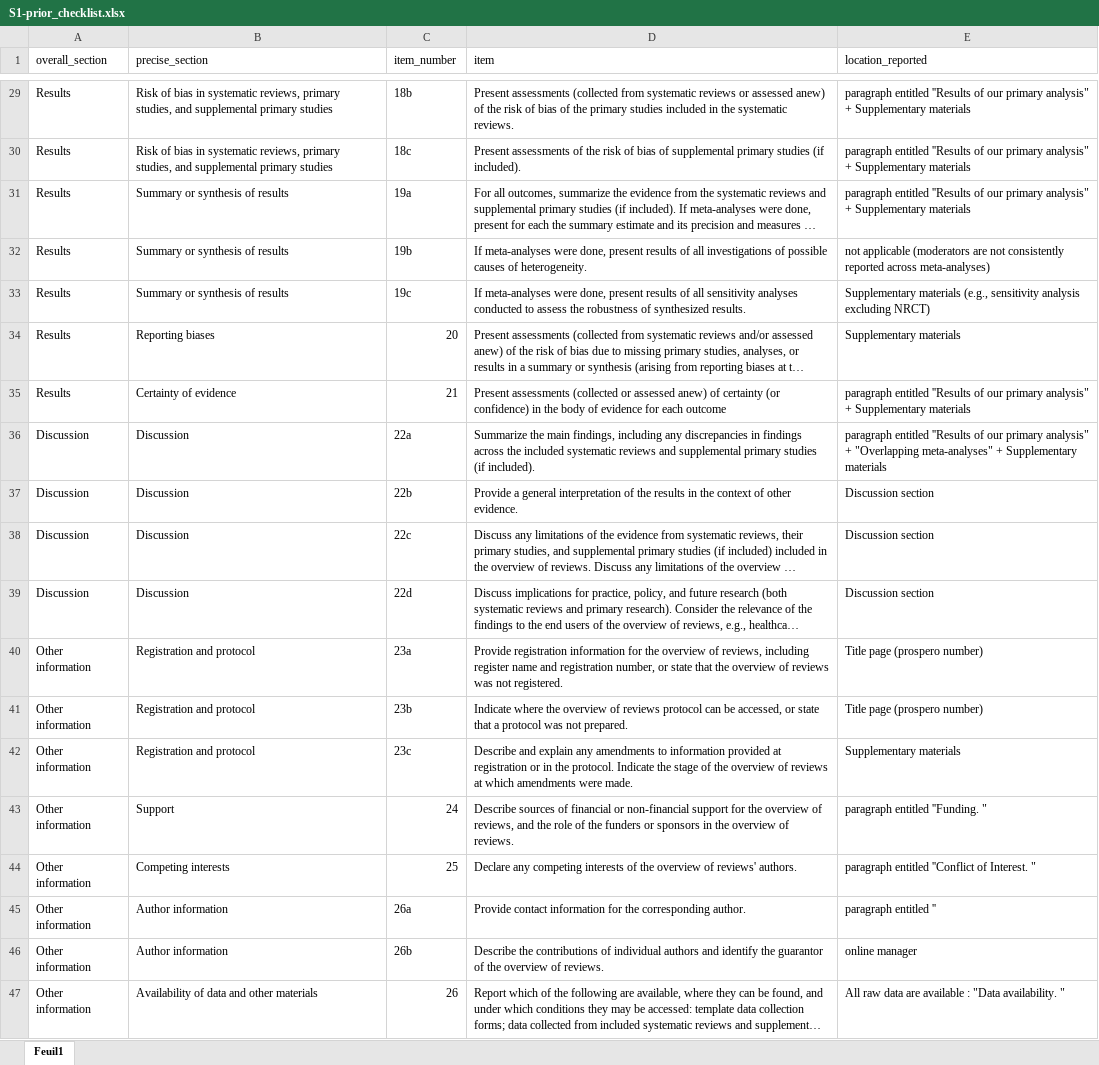
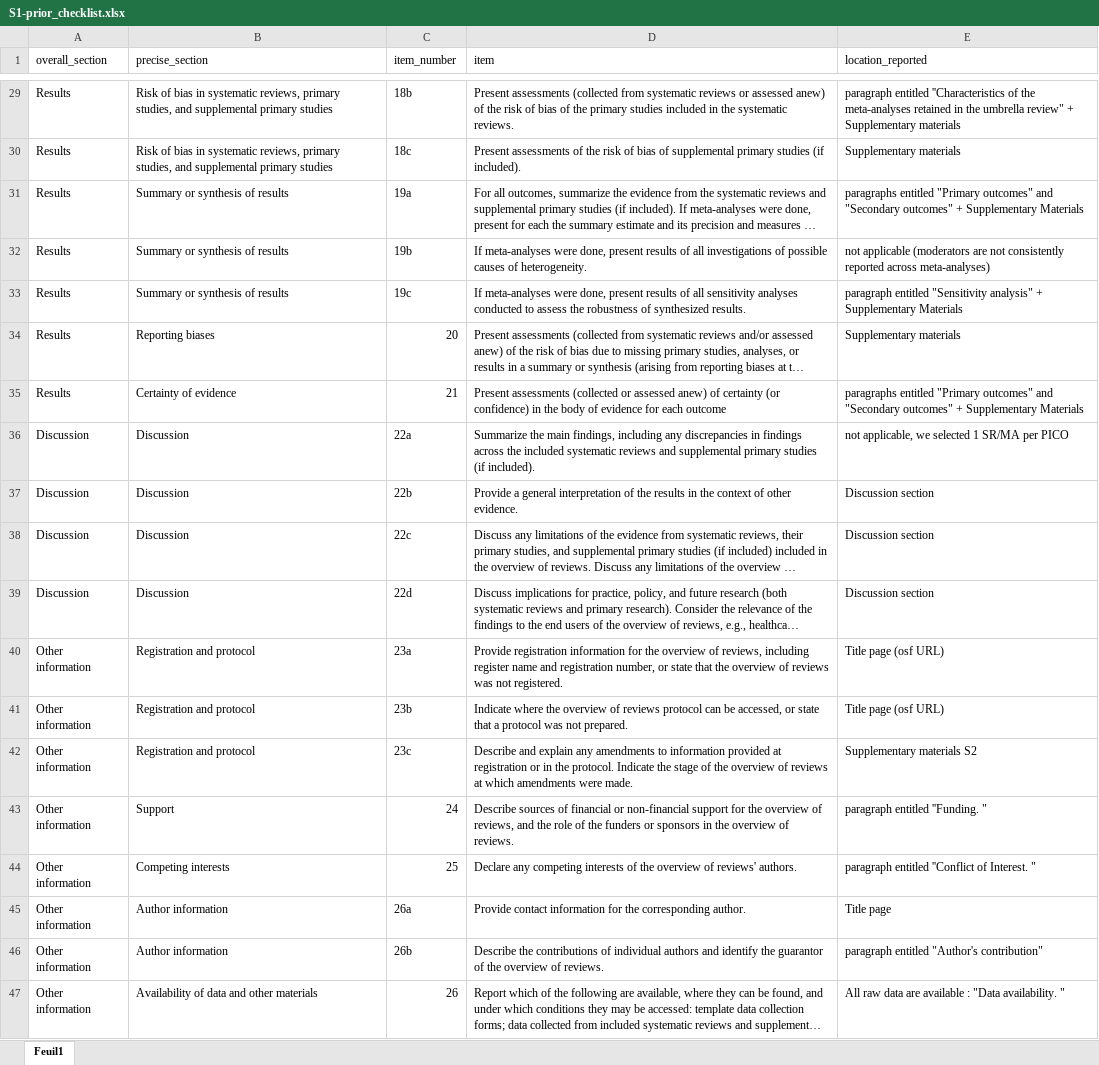
Before and after one commit to CorentinJGosling/EBI-ADHD-UR-2025, an Excel workbook: S1-prior_checklist.xlsx, sheet Feuil1, drawn as a sheet; only a part is shown, gaps mark what is left out; long unchanged cells end in …; values as stored, in another font and other column widths than the file's, no cell formats; the diff covers the shown part only; the diff names each change by its address in the sheet, - before the commit and + after, or states it on an @@ line.

```diff
--- a/S1-prior_checklist.xlsx (sheet Feuil1)
+++ b/S1-prior_checklist.xlsx (sheet Feuil1)
-E29 (location_reported): paragraph entitled ''Results of our primary analysis" + Supplementary…
+E29 (location_reported): paragraph entitled ''Characteristics of the meta-analyses retained in the umbrella review" + Supplementary…
-E30 (location_reported): paragraph entitled ''Results of our primary analysis" + Supplementary materials
+E30 (location_reported): Supplementary materials
-E31 (location_reported): paragraph entitled ''Results of our primary analysis" + Supplementary materials
+E31 (location_reported): paragraphs entitled "Primary outcomes" and "Secondary outcomes" + Supplementary Materials
-E33 (location_reported): Supplementary materials (e.g., sensitivity analysis excluding NRCT)
+E33 (location_reported): paragraph entitled "Sensitivity analysis" + Supplementary Materials
-E35 (location_reported): paragraph entitled ''Results of our primary analysis" + Supplementary materials
+E35 (location_reported): paragraphs entitled "Primary outcomes" and "Secondary outcomes" + Supplementary Materials
-E36 (location_reported): paragraph entitled ''Results of our primary analysis" + "Overlapping meta-analyses" + Supplementary materials
+E36 (location_reported): not applicable, we selected 1 SR/MA per PICO
-E40:E41 (location_reported): Title page (prospero number)
+E40:E41 (location_reported): Title page (osf URL)
-E42 (location_reported): Supplementary materials
+E42 (location_reported): Supplementary materials S2
-E45 (location_reported): paragraph entitled ''
+E45 (location_reported): Title page
-E46 (location_reported): online manager
+E46 (location_reported): paragraph entitled "Author's contribution"
```
Also changed, not shown: 18 edited cells elsewhere in this sheet, cell formats, UR_ADHD_analysis.xlsx, UR_ADHD_analysis_low_RoB.xlsx, 15 other files.
